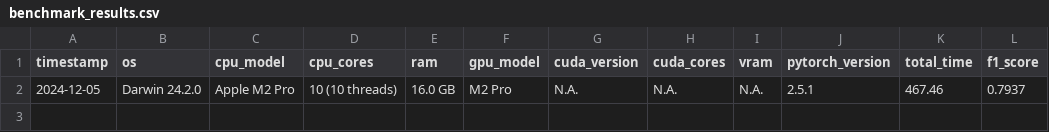
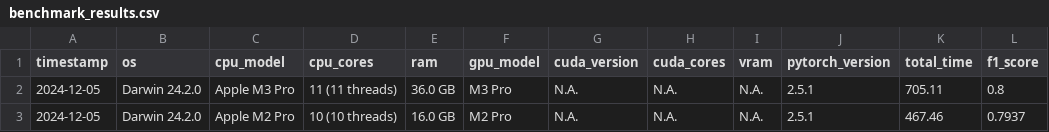
Before and after one commit to AmirYunus/ai_benchmarking, a CSV file: benchmark_results.csv, drawn as a sheet; the diff names each change by its address in the sheet, - before the commit and + after, or states it on an @@ line.

Commit message:
Update benchmark_results.csv

```diff
--- a/benchmark_results.csv
+++ b/benchmark_results.csv
+row 2: 2024-12-05 | Darwin 24.2.0 | Apple M3 Pro | 11 (11 threads) | 36.0 GB | M3 Pro | N.A. | N.A. | N.A. | 2.5.1 | 705.11 | 0.8
```
